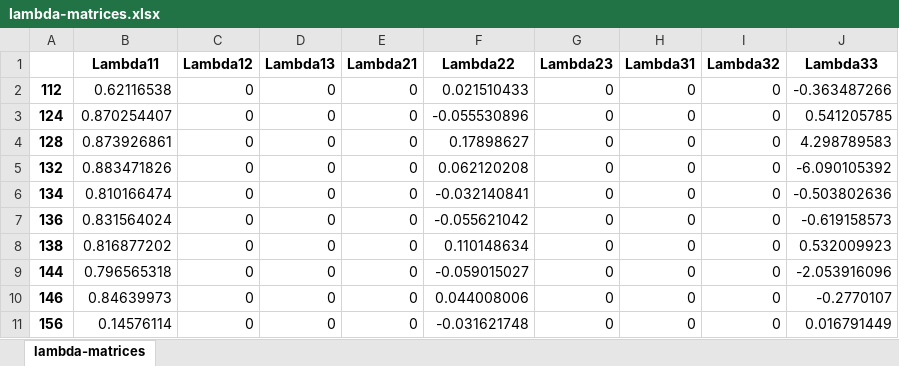
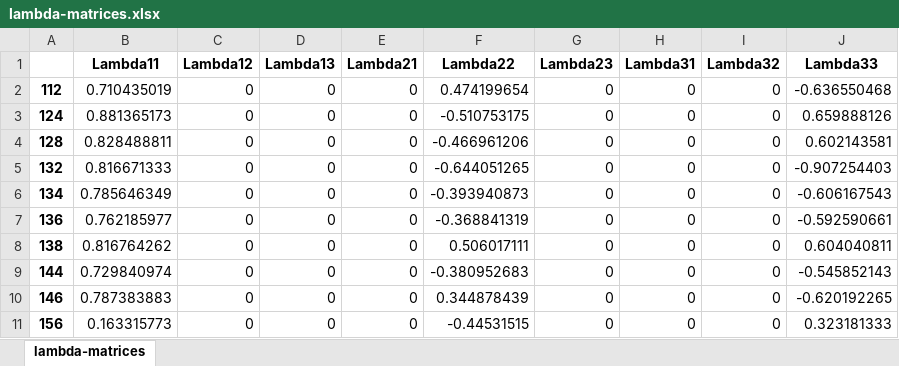
Before and after one commit to allezgavin/panelSVAR, an Excel workbook: lambda-matrices.xlsx, sheet lambda-matrices, drawn as a sheet; only a part is shown; values as stored, in another font and other column widths than the file's, no borders; the diff covers the shown part only; the diff names each change by its address in the sheet, - before the commit and + after, or states it on an @@ line.

```diff
--- a/lambda-matrices.xlsx (sheet lambda-matrices)
+++ b/lambda-matrices.xlsx (sheet lambda-matrices)
-B2 (Lambda11): 0.62116538
+B2 (Lambda11): 0.710435019
-F2 (Lambda22): 0.021510433
+F2 (Lambda22): 0.474199654
-J2 (Lambda33): -0.363487266
+J2 (Lambda33): -0.636550468
-B3 (Lambda11): 0.870254407
+B3 (Lambda11): 0.881365173
-F3 (Lambda22): -0.055530896
+F3 (Lambda22): -0.510753175
-J3 (Lambda33): 0.541205785
+J3 (Lambda33): 0.659888126
-B4 (Lambda11): 0.873926861
+B4 (Lambda11): 0.828488811
-F4 (Lambda22): 0.17898627
+F4 (Lambda22): -0.466961206
-J4 (Lambda33): 4.298789583
+J4 (Lambda33): 0.602143581
-B5 (Lambda11): 0.883471826
+B5 (Lambda11): 0.816671333
-F5 (Lambda22): 0.062120208
+F5 (Lambda22): -0.644051265
-J5 (Lambda33): -6.090105392
+J5 (Lambda33): -0.907254403
-B6 (Lambda11): 0.810166474
+B6 (Lambda11): 0.785646349
-F6 (Lambda22): -0.032140841
+F6 (Lambda22): -0.393940873
-J6 (Lambda33): -0.503802636
+J6 (Lambda33): -0.606167543
-B7 (Lambda11): 0.831564024
+B7 (Lambda11): 0.762185977
-F7 (Lambda22): -0.055621042
+F7 (Lambda22): -0.368841319
-J7 (Lambda33): -0.619158573
+J7 (Lambda33): -0.592590661
-B8 (Lambda11): 0.816877202
+B8 (Lambda11): 0.816764262
-F8 (Lambda22): 0.110148634
+F8 (Lambda22): 0.506017111
-J8 (Lambda33): 0.532009923
+J8 (Lambda33): 0.604040811
-B9 (Lambda11): 0.796565318
+B9 (Lambda11): 0.729840974
-F9 (Lambda22): -0.059015027
+F9 (Lambda22): -0.380952683
-J9 (Lambda33): -2.053916096
+J9 (Lambda33): -0.545852143
-B10 (Lambda11): 0.84639973
+B10 (Lambda11): 0.787383883
-F10 (Lambda22): 0.044008006
+F10 (Lambda22): 0.344878439
-J10 (Lambda33): -0.2770107
+J10 (Lambda33): -0.620192265
-B11 (Lambda11): 0.14576114
+B11 (Lambda11): 0.163315773
-F11 (Lambda22): -0.031621748
+F11 (Lambda22): -0.44531515
-J11 (Lambda33): 0.016791449
+J11 (Lambda33): 0.323181333
```
Also changed, not shown: 30 edited cells elsewhere in this sheet, ind-IRs-to-common-shocks.xlsx, ind-IRs-to-composite-shocks.xlsx, 4 other files.
